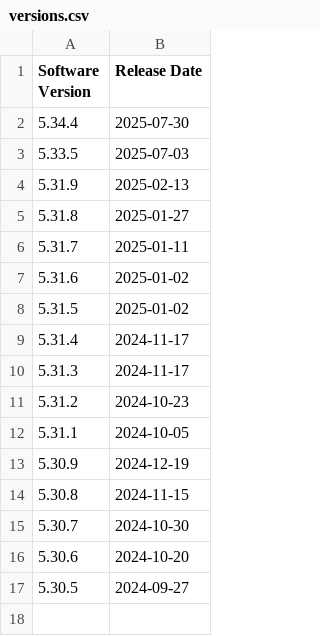
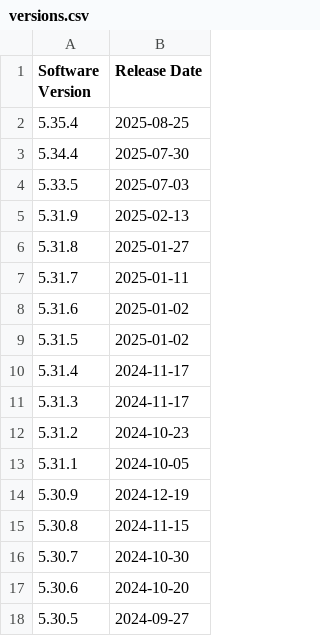
Before and after one commit to up-n-atom/8311, a CSV file: docs/posts/masquerade-as-the-att-inc-bgw620-700-with-the-was-110/versions.csv, drawn as a sheet.

Commit message:
post 16: add latest version

```diff
--- a/docs/posts/masquerade-as-the-att-inc-bgw620-700-with-the-was-110/versions.csv
+++ b/docs/posts/masquerade-as-the-att-inc-bgw620-700-with-the-was-110/versions.csv
@@ -1,2 +1,3 @@
 Software Version, Release Date
+5.35.4,2025-08-25
 5.34.4,2025-07-30
```
